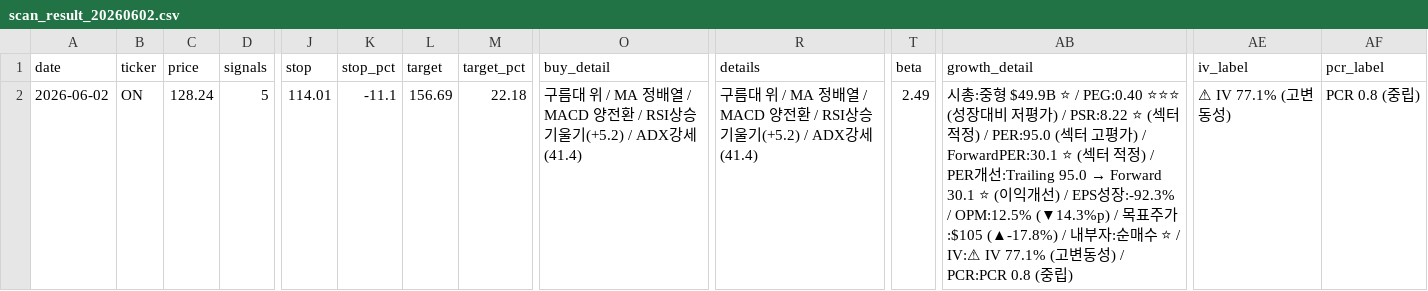
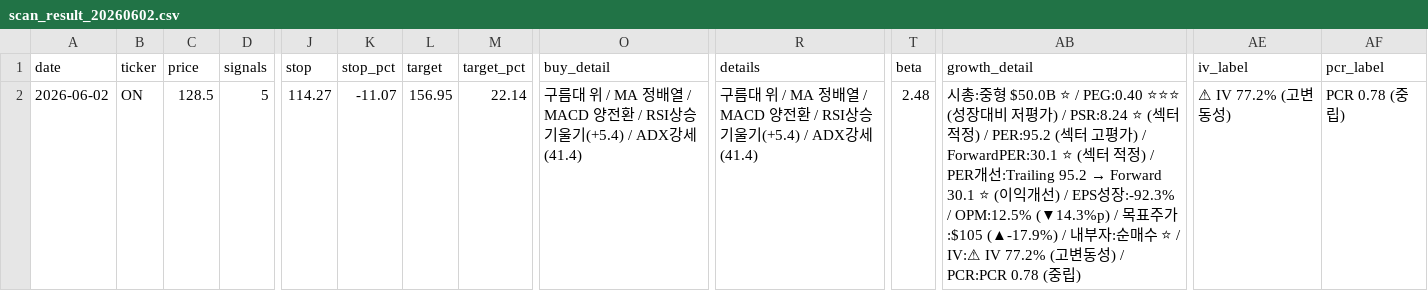
Before and after one commit to Sangmin1994/stock-report, a CSV file: scan_result_20260602.csv, drawn as a sheet; only a part is shown, gaps mark what is left out; the diff names each change by its address in the sheet, - before the commit and + after, or states it on an @@ line.

```diff
--- a/scan_result_20260602.csv
+++ b/scan_result_20260602.csv
-C2 (price): 128.24
+C2 (price): 128.5
-J2 (stop): 114.01
+J2 (stop): 114.27
-K2 (stop_pct): -11.1
+K2 (stop_pct): -11.07
-L2 (target): 156.69
+L2 (target): 156.95
-M2 (target_pct): 22.18
+M2 (target_pct): 22.14
-O2 (buy_detail): …승기울기(+5.2) / ADX강세…
+O2 (buy_detail): …승기울기(+5.4) / ADX강세…
-R2 (details): …승기울기(+5.2) / ADX강세…
+R2 (details): …승기울기(+5.4) / ADX강세…
-T2 (beta): 2.49
+T2 (beta): 2.48
@@ AB2 (growth_detail): …:중형 $49.9B ⭐ / PEG:0.40 ⭐⭐⭐ (성장대비 저평가) / PSR:8.22 ⭐ (섹터 적정) / PER:95.0 (섹터 고평가) / ForwardPER:30.1 ⭐ (섹터 적정) / PER개선:Trailing 95.0 → Forward 30.1 ⭐ (이익개선) / EPS성장:-92.3% / OPM:12.5% (▼14.3%p) / 목표주가:$105 (▲-17.8%) / 내부자:순매수 ⭐ / IV:⚠ IV 77.1% (고변동성) / PCR:PCR 0.8 (중립) → …:중형 $50.0B ⭐ / PEG:0.40 ⭐⭐⭐ (성장대비 저평가) / PSR:8.24 ⭐ (섹터 적정) / PER:95.2 (섹터 고평가) / ForwardPER:30.1 ⭐ (섹터 적정) / PER개선:Trailing 95.2 → Forward 30.1 ⭐ (이익개선) / EPS성장:-92.3% / OPM:12.5% (▼14.3%p) / 목표주가:$105 (▲-17.9%) / 내부자:순매수 ⭐ / IV:⚠ IV 77.2% (고변동성) / PCR:PCR 0.78 (중립) @@
-AE2 (iv_label): ⚠ IV 77.1% (고변동성)
+AE2 (iv_label): ⚠ IV 77.2% (고변동성)
-AF2 (pcr_label): PCR 0.8 (중립)
+AF2 (pcr_label): PCR 0.78 (중립)
```
Also changed, not shown: portfolio_update_20260602.csv, 1 other file.
